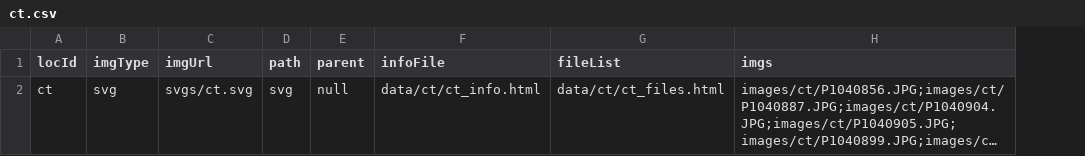
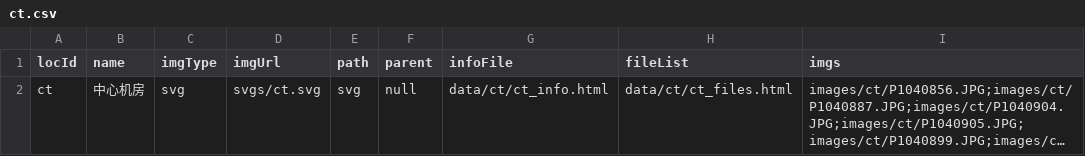
Before and after one commit to frogcherry/htdocs, a CSV file: yxcfidc/data/csvs/ct.csv, drawn as a sheet; long unchanged cells end in …; the diff names each change by its address in the sheet, - before the commit and + after, or states it on an @@ line.

```diff
--- a/yxcfidc/data/csvs/ct.csv
+++ b/yxcfidc/data/csvs/ct.csv
+column B (name), row 2: 中心机房
```
Also changed, not shown: 22 other files.
